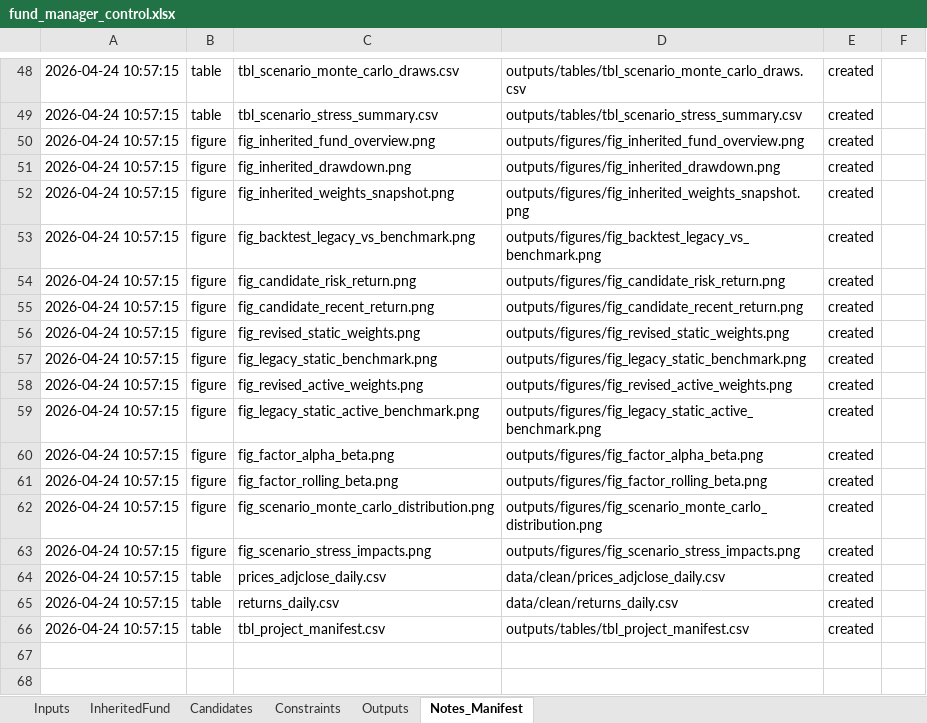
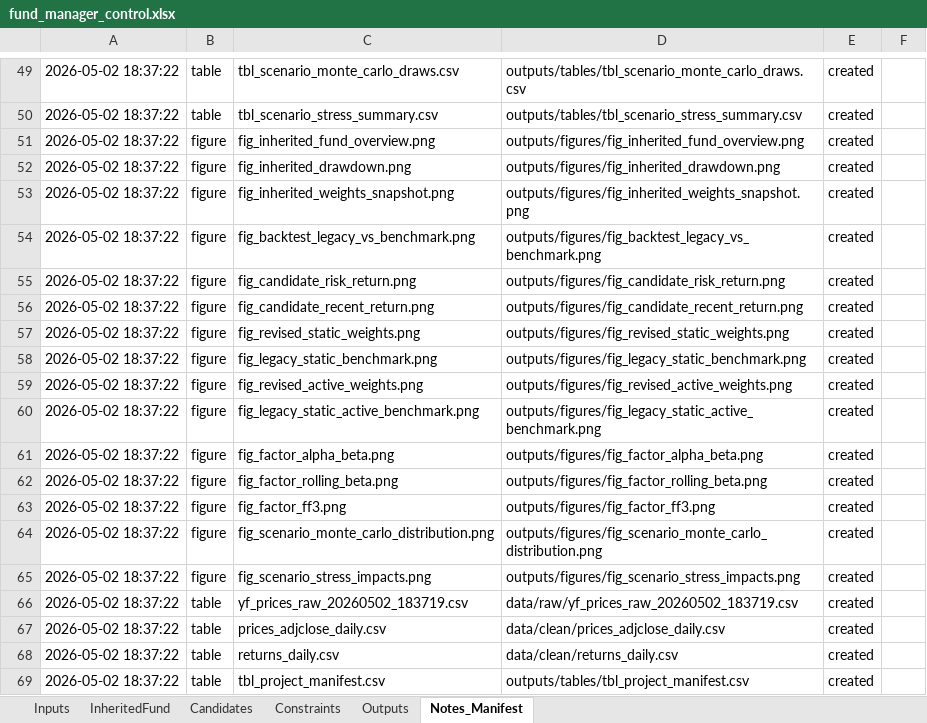
Before and after one commit to beaubarthuly/BFIN491project, an Excel workbook: fund_manager_control.xlsx, sheet Notes_Manifest, drawn as a sheet; only a part is shown, gaps mark what is left out; values as stored, in another font and other column widths than the file's, no borders; addresses are those after the commit; the diff covers the shown part only; the diff names each change by its address in the sheet, - before the commit and + after, or states it on an @@ line.

```diff
--- a/fund_manager_control.xlsx (sheet Notes_Manifest)
+++ b/fund_manager_control.xlsx (sheet Notes_Manifest)
-A49:A62: 2026-04-24 10:57:15
+A49:A62: 2026-05-02 18:37:22
+row 63: 2026-05-02 18:37:22 | figure | fig_factor_ff3.png | outputs/figures/fig_factor_ff3.png | created
-A64:A65: 2026-04-24 10:57:15
+A64:A65: 2026-05-02 18:37:22
+row 66: 2026-05-02 18:37:22 | table | yf_prices_raw_20260502_183719.csv | data/raw/yf_prices_raw_20260502_183719.csv | created
-A67:A69: 2026-04-24 10:57:15
+A67:A69: 2026-05-02 18:37:22
```
Also changed, not shown: 1 added row and 29 edited cells elsewhere in this sheet, sheet Outputs, 3 other files.
